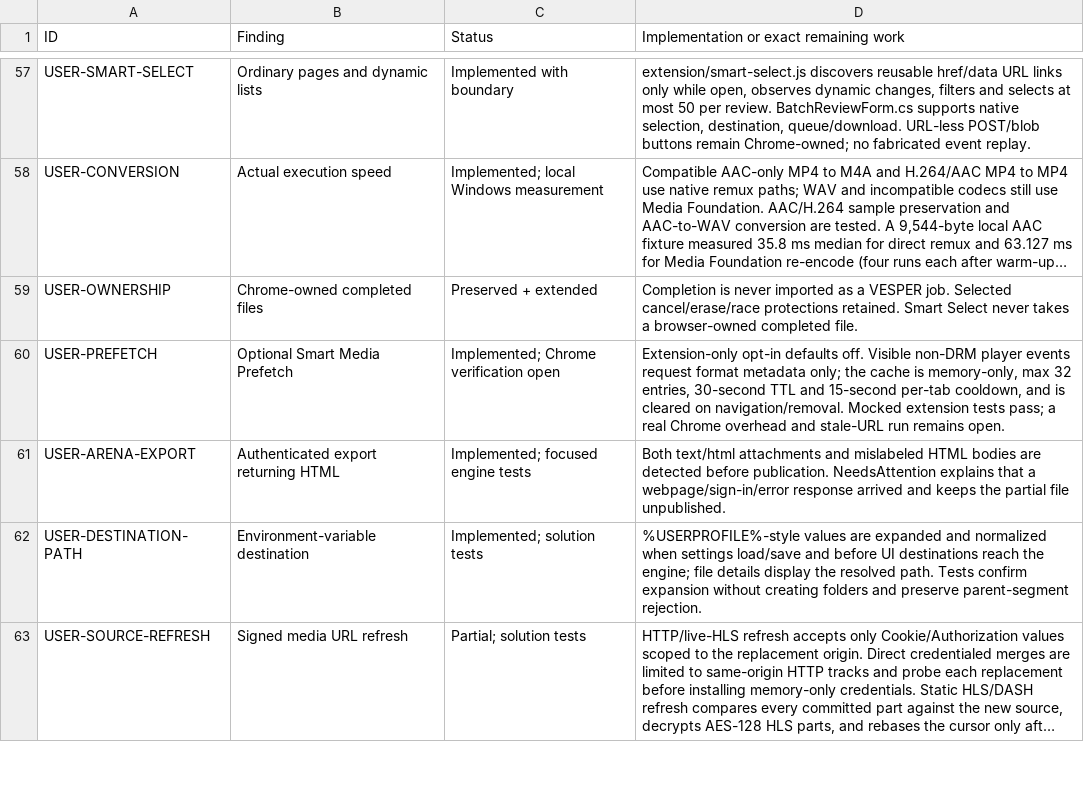
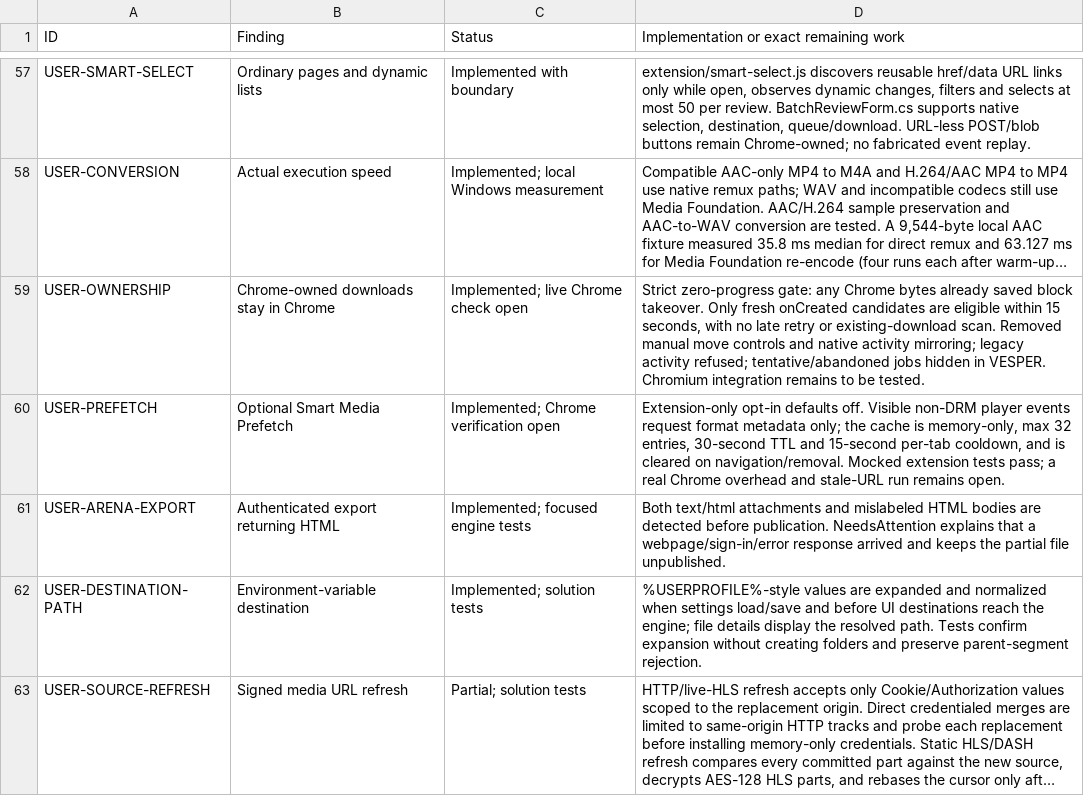
Before and after one commit to DarkOrbitWeaver/VESPER, a TSV file: DOCUMENTATION/STATUS.tsv, drawn as a sheet; only a part is shown, gaps mark what is left out; long unchanged cells end in …; the diff covers the shown part only; the diff names each change by its address in the sheet, - before the commit and + after, or states it on an @@ line.

Commit message:
keep Chrome downloads Chrome-owned

```diff
--- a/DOCUMENTATION/STATUS.tsv
+++ b/DOCUMENTATION/STATUS.tsv
-B59 (Finding): Chrome-owned completed files
+B59 (Finding): Chrome-owned downloads stay in Chrome
-C59 (Status): Preserved + extended
+C59 (Status): Implemented; live Chrome check open
-D59: Completion is never imported as a VESPER job. Selected cancel/erase/race protections retained. Smart Select never takes a browser-owned completed file.
+D59: Strict zero-progress gate: any Chrome bytes already saved block takeover. Only fresh onCreated candidates are eligible within 15 seconds, with no late retry or existing-download scan. Removed manual move controls and native activity mirroring; legacy activity refused; tentative/abandoned jobs hidden in VESPER. Chromium integration remains to be tested.
```
Also changed, not shown: 4 edited cells elsewhere in this file, 16 other files.
